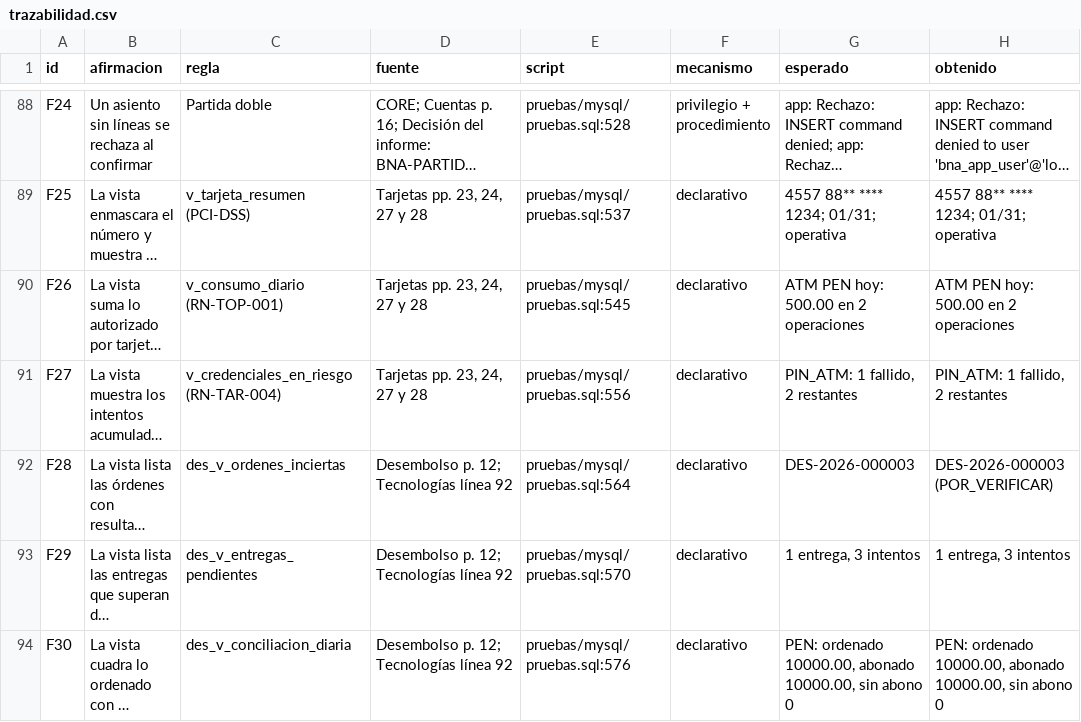
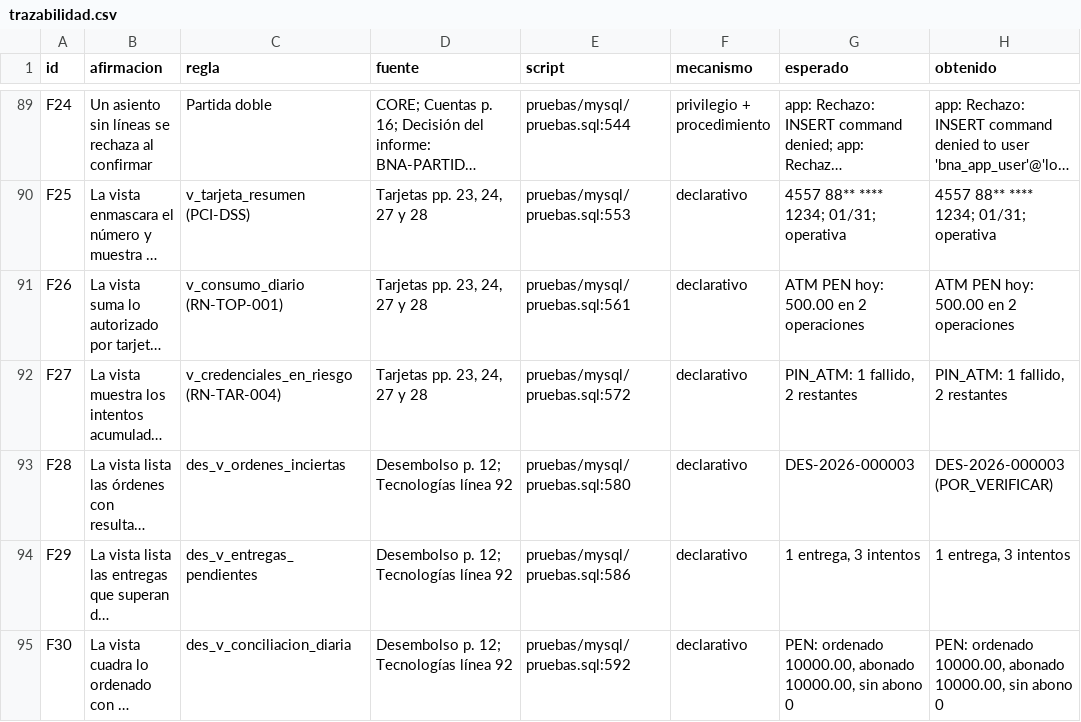
Before and after one commit to SantiagoCusirramos/Banco_Nacional_Arequipa, a CSV file: resultados/trazabilidad.csv, drawn as a sheet; only a part is shown, gaps mark what is left out; long unchanged cells end in …; addresses are those after the commit; the diff covers the shown part only; the diff names each change by its address in the sheet, - before the commit and + after, or states it on an @@ line.

```diff
--- a/resultados/trazabilidad.csv
+++ b/resultados/trazabilidad.csv
-E89 (script): pruebas/mysql/pruebas.sql:528
+E89 (script): pruebas/mysql/pruebas.sql:544
-E90 (script): pruebas/mysql/pruebas.sql:537
+E90 (script): pruebas/mysql/pruebas.sql:553
-E91 (script): pruebas/mysql/pruebas.sql:545
+E91 (script): pruebas/mysql/pruebas.sql:561
-E92 (script): pruebas/mysql/pruebas.sql:556
+E92 (script): pruebas/mysql/pruebas.sql:572
-E93 (script): pruebas/mysql/pruebas.sql:564
+E93 (script): pruebas/mysql/pruebas.sql:580
-E94 (script): pruebas/mysql/pruebas.sql:570
+E94 (script): pruebas/mysql/pruebas.sql:586
-E95 (script): pruebas/mysql/pruebas.sql:576
+E95 (script): pruebas/mysql/pruebas.sql:592
```
Also changed, not shown: 5 added rows and 40 edited cells elsewhere in this file, resultados/mysql/resultado-mysql84.csv, resultados/mysql/resultado.tsv, 19 other files.
